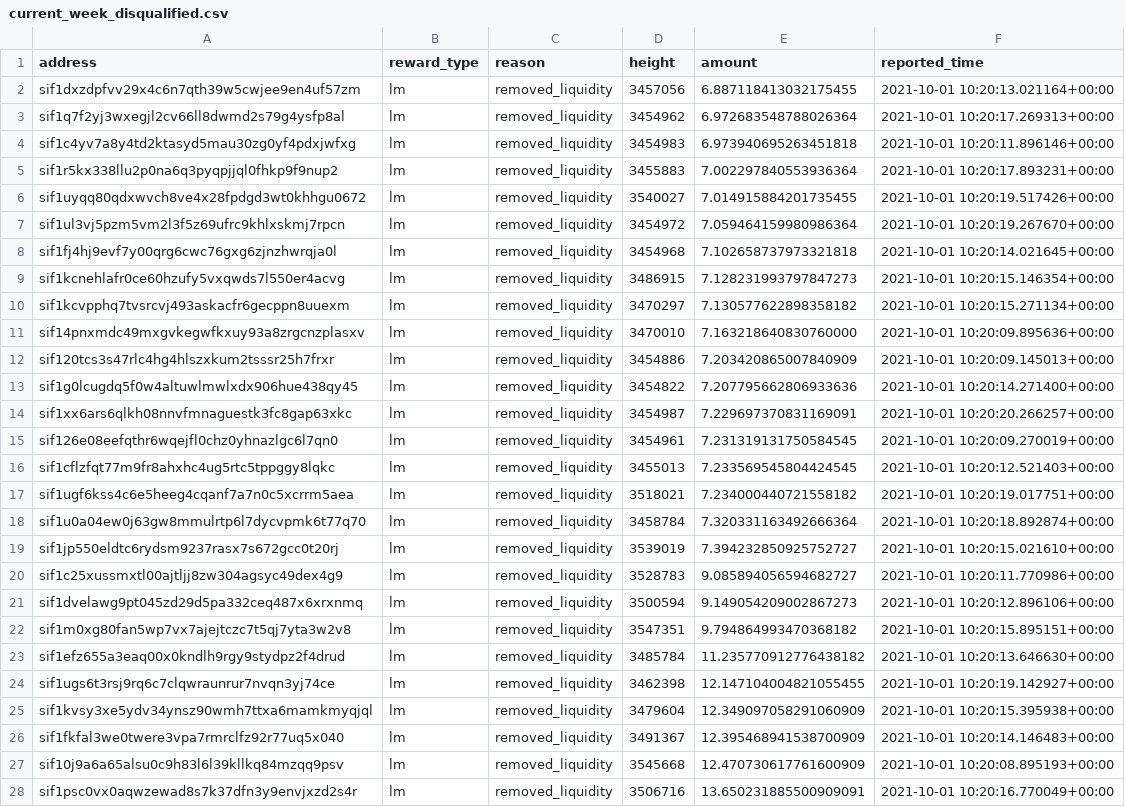
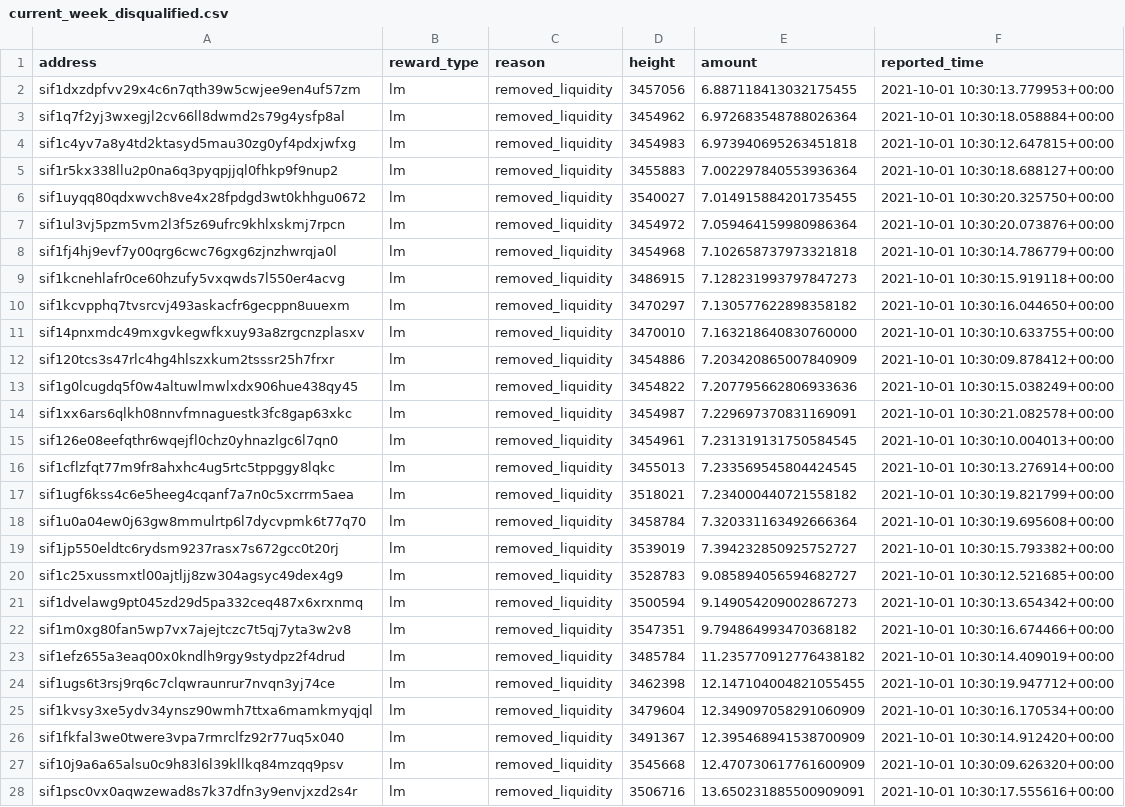
Before and after one commit to Sifchain/39_rewards, a CSV file: extracts/current_week_disqualified.csv, drawn as a sheet; only a part is shown; the diff covers the shown part only; the diff names each change by its address in the sheet, - before the commit and + after, or states it on an @@ line.

```diff
--- a/extracts/current_week_disqualified.csv
+++ b/extracts/current_week_disqualified.csv
-F2 (reported_time): 2021-10-01 10:20:13.021164+00:00
+F2 (reported_time): 2021-10-01 10:30:13.779953+00:00
-F3 (reported_time): 2021-10-01 10:20:17.269313+00:00
+F3 (reported_time): 2021-10-01 10:30:18.058884+00:00
-F4 (reported_time): 2021-10-01 10:20:11.896146+00:00
+F4 (reported_time): 2021-10-01 10:30:12.647815+00:00
-F5 (reported_time): 2021-10-01 10:20:17.893231+00:00
+F5 (reported_time): 2021-10-01 10:30:18.688127+00:00
-F6 (reported_time): 2021-10-01 10:20:19.517426+00:00
+F6 (reported_time): 2021-10-01 10:30:20.325750+00:00
-F7 (reported_time): 2021-10-01 10:20:19.267670+00:00
+F7 (reported_time): 2021-10-01 10:30:20.073876+00:00
-F8 (reported_time): 2021-10-01 10:20:14.021645+00:00
+F8 (reported_time): 2021-10-01 10:30:14.786779+00:00
-F9 (reported_time): 2021-10-01 10:20:15.146354+00:00
+F9 (reported_time): 2021-10-01 10:30:15.919118+00:00
-F10 (reported_time): 2021-10-01 10:20:15.271134+00:00
+F10 (reported_time): 2021-10-01 10:30:16.044650+00:00
-F11 (reported_time): 2021-10-01 10:20:09.895636+00:00
+F11 (reported_time): 2021-10-01 10:30:10.633755+00:00
-F12 (reported_time): 2021-10-01 10:20:09.145013+00:00
+F12 (reported_time): 2021-10-01 10:30:09.878412+00:00
-F13 (reported_time): 2021-10-01 10:20:14.271400+00:00
+F13 (reported_time): 2021-10-01 10:30:15.038249+00:00
-F14 (reported_time): 2021-10-01 10:20:20.266257+00:00
+F14 (reported_time): 2021-10-01 10:30:21.082578+00:00
-F15 (reported_time): 2021-10-01 10:20:09.270019+00:00
+F15 (reported_time): 2021-10-01 10:30:10.004013+00:00
-F16 (reported_time): 2021-10-01 10:20:12.521403+00:00
+F16 (reported_time): 2021-10-01 10:30:13.276914+00:00
-F17 (reported_time): 2021-10-01 10:20:19.017751+00:00
+F17 (reported_time): 2021-10-01 10:30:19.821799+00:00
-F18 (reported_time): 2021-10-01 10:20:18.892874+00:00
+F18 (reported_time): 2021-10-01 10:30:19.695608+00:00
-F19 (reported_time): 2021-10-01 10:20:15.021610+00:00
+F19 (reported_time): 2021-10-01 10:30:15.793382+00:00
-F20 (reported_time): 2021-10-01 10:20:11.770986+00:00
+F20 (reported_time): 2021-10-01 10:30:12.521685+00:00
-F21 (reported_time): 2021-10-01 10:20:12.896106+00:00
+F21 (reported_time): 2021-10-01 10:30:13.654342+00:00
-F22 (reported_time): 2021-10-01 10:20:15.895151+00:00
+F22 (reported_time): 2021-10-01 10:30:16.674466+00:00
-F23 (reported_time): 2021-10-01 10:20:13.646630+00:00
+F23 (reported_time): 2021-10-01 10:30:14.409019+00:00
-F24 (reported_time): 2021-10-01 10:20:19.142927+00:00
+F24 (reported_time): 2021-10-01 10:30:19.947712+00:00
-F25 (reported_time): 2021-10-01 10:20:15.395938+00:00
+F25 (reported_time): 2021-10-01 10:30:16.170534+00:00
-F26 (reported_time): 2021-10-01 10:20:14.146483+00:00
+F26 (reported_time): 2021-10-01 10:30:14.912420+00:00
-F27 (reported_time): 2021-10-01 10:20:08.895193+00:00
+F27 (reported_time): 2021-10-01 10:30:09.626320+00:00
-F28 (reported_time): 2021-10-01 10:20:16.770049+00:00
+F28 (reported_time): 2021-10-01 10:30:17.555616+00:00
```
Also changed, not shown: 80 edited cells elsewhere in this file, extracts/current_qualified.csv.
